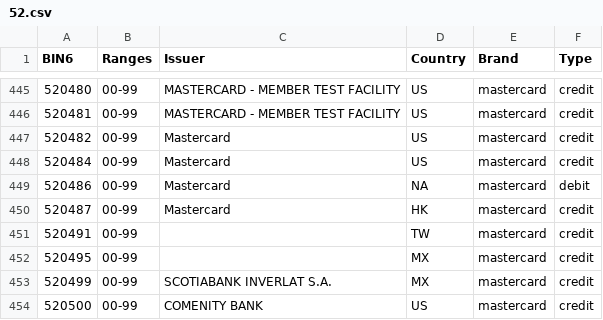
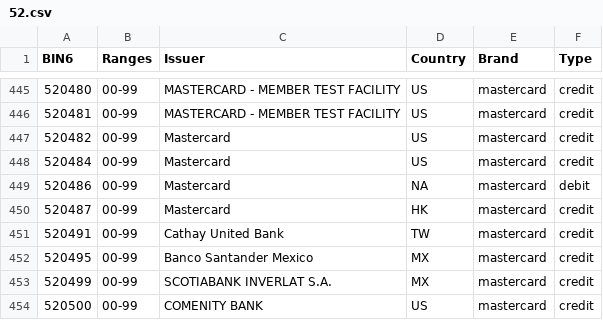
Before and after one commit to Wayproyect/openbiin, a CSV file: functions/data/52.csv, drawn as a sheet; only a part is shown, gaps mark what is left out; the diff covers the shown part only.

```diff
--- a/functions/data/52.csv
+++ b/functions/data/52.csv
@@ -450,4 +450,4 @@ BIN6,Ranges,Issuer,Country,Brand,Type
 520487,00-99,Mastercard,HK,mastercard,credit
-520491,00-99,,TW,mastercard,credit
-520495,00-99,,MX,mastercard,credit
+520491,00-99,Cathay United Bank,TW,mastercard,credit
+520495,00-99,Banco Santander Mexico,MX,mastercard,credit
 520499,00-99,SCOTIABANK INVERLAT S.A.,MX,mastercard,credit
```
Also changed, not shown: 8 edited cells elsewhere in this file.
